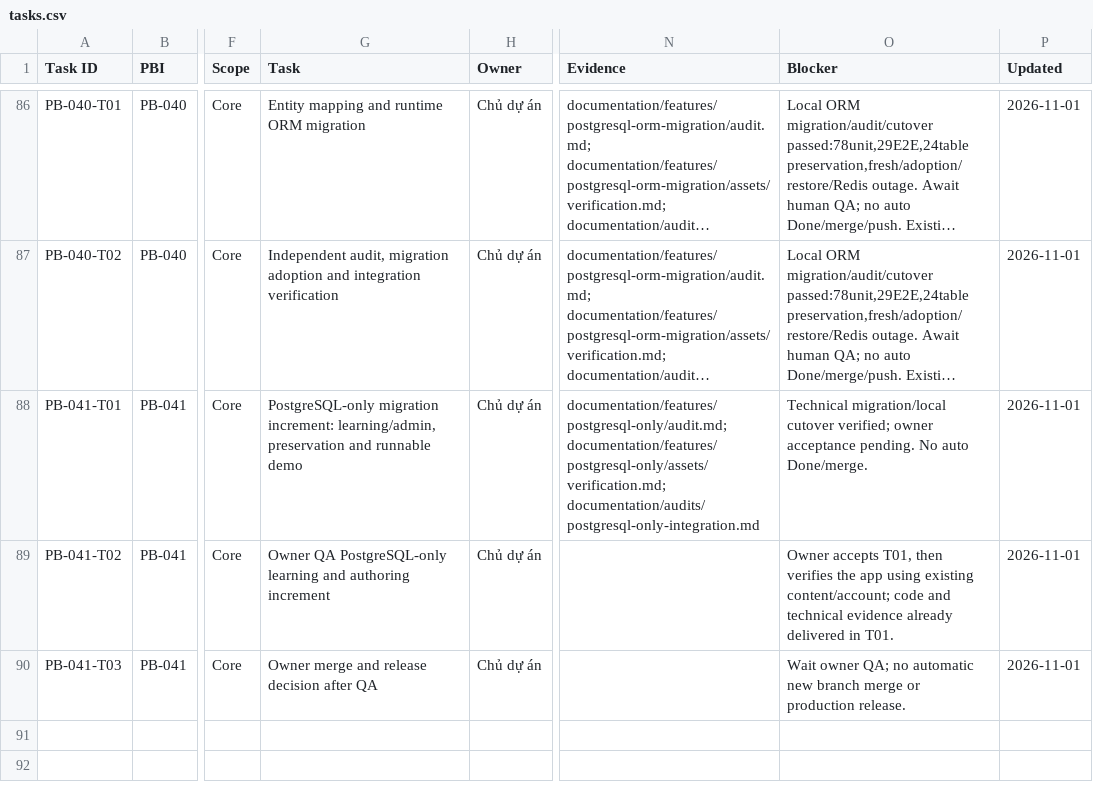
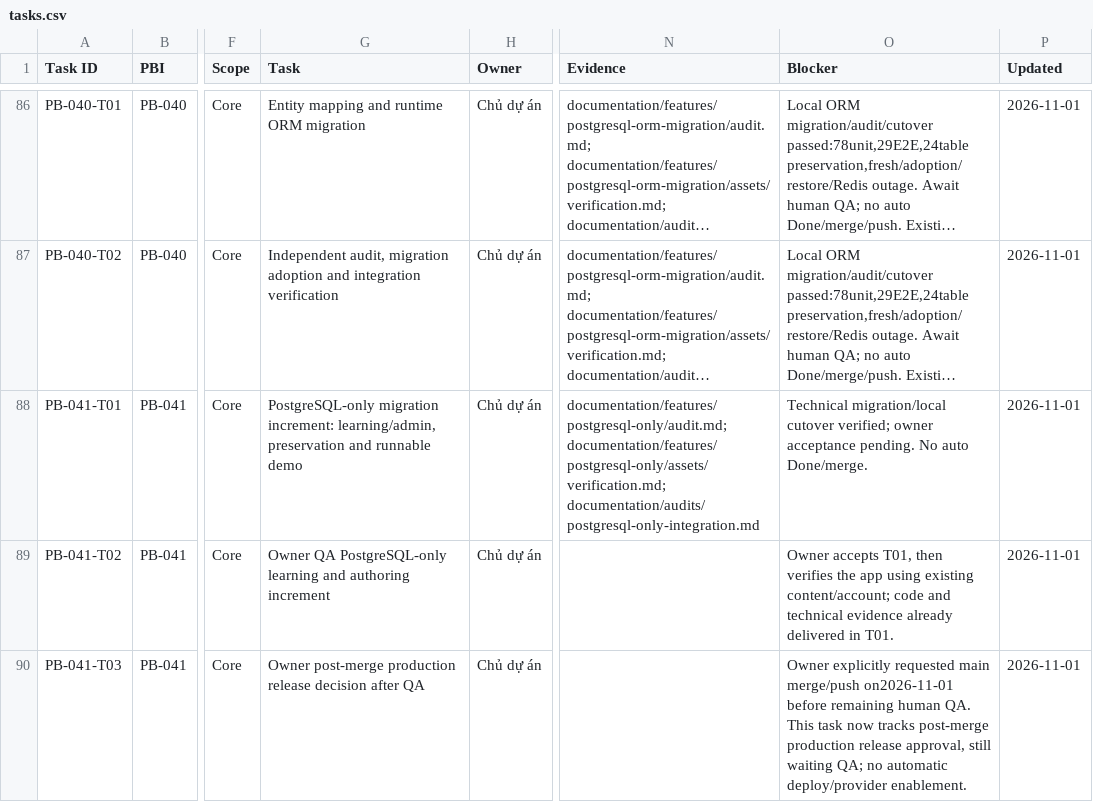
Before and after one commit to espresso23/everlang, a CSV file: documentation/planning/tasks.csv, drawn as a sheet; only a part is shown, gaps mark what is left out; long unchanged cells end in …; the diff names each change by its address in the sheet, - before the commit and + after, or states it on an @@ line.

```diff
--- a/documentation/planning/tasks.csv
+++ b/documentation/planning/tasks.csv
-G90 (Task): Owner merge and release decision…
+G90 (Task): Owner post-merge production release decision…
-O90 (Blocker): Wait owner QA; no automatic new branch merge or production release.
+O90 (Blocker): Owner explicitly requested main merge/push on2026-11-01 before remaining human QA. This task now tracks post-merge production release approval, still waiting QA; no automatic deploy/provider enablement.
```
Also changed, not shown: 47 other files.
